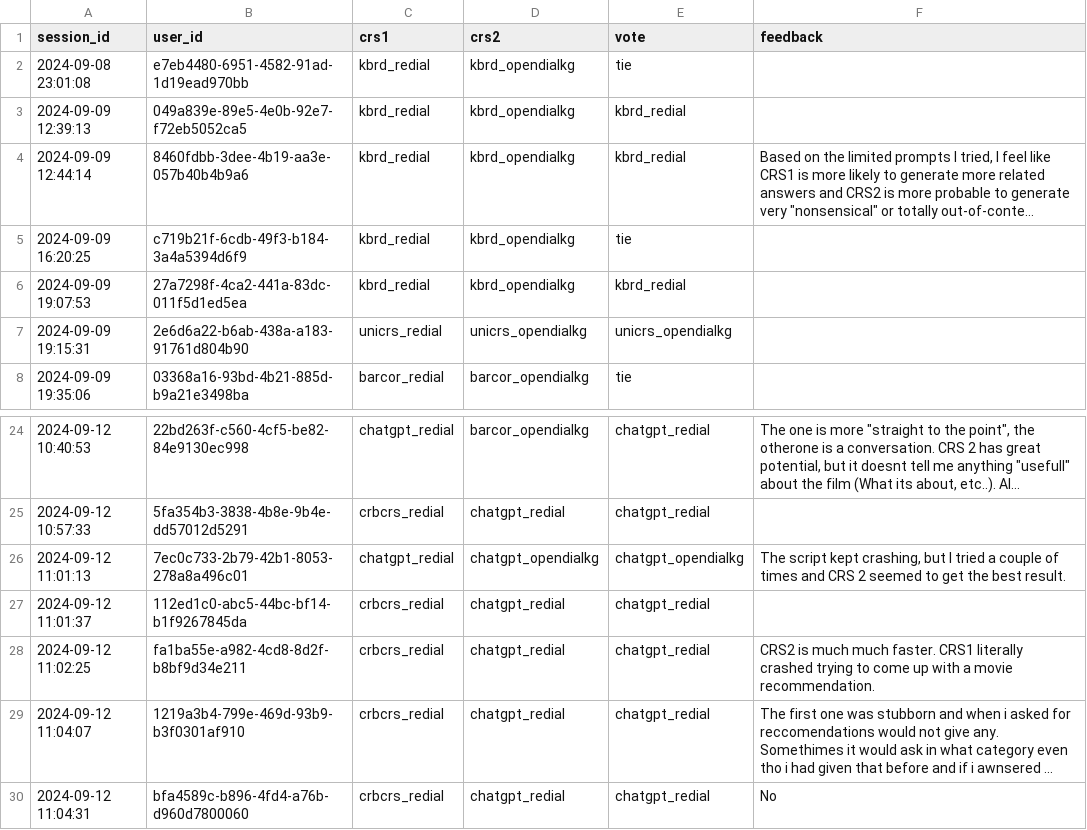
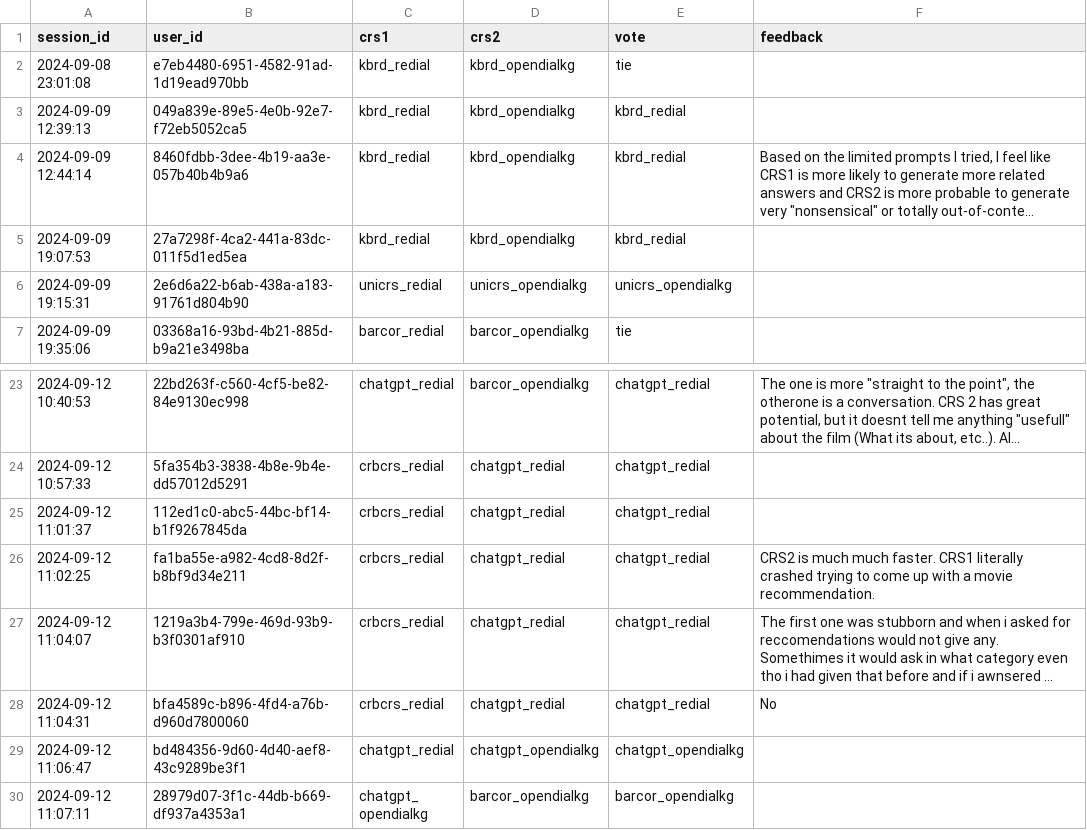
Before and after one commit to hideaki-j/crs-arena-dialogues, a CSV file: data/votes_open.csv, drawn as a sheet; only a part is shown, gaps mark what is left out; the shorter side is filled out with more unchanged rows; long unchanged cells end in …; the diff names each change by its address in the sheet, - before the commit and + after, or states it on an @@ line.

Commit message:
remove invalid votes

```diff
--- a/data/votes_open.csv
+++ b/data/votes_open.csv
-row 5: 2024-09-09 16:20:25 | c719b21f-6cdb-49f3-b184-3a4a5394d6f9 | kbrd_redial | kbrd_opendialkg | tie
-row 26: 2024-09-12 11:01:13 | 7ec0c733-2b79-42b1-8053-278a8a496c01 | chatgpt_redial | chatgpt_opendialkg | chatgpt_opendialkg | The script kept crashing, but I tried a couple of times and CRS 2 seemed to get the best result.
```
